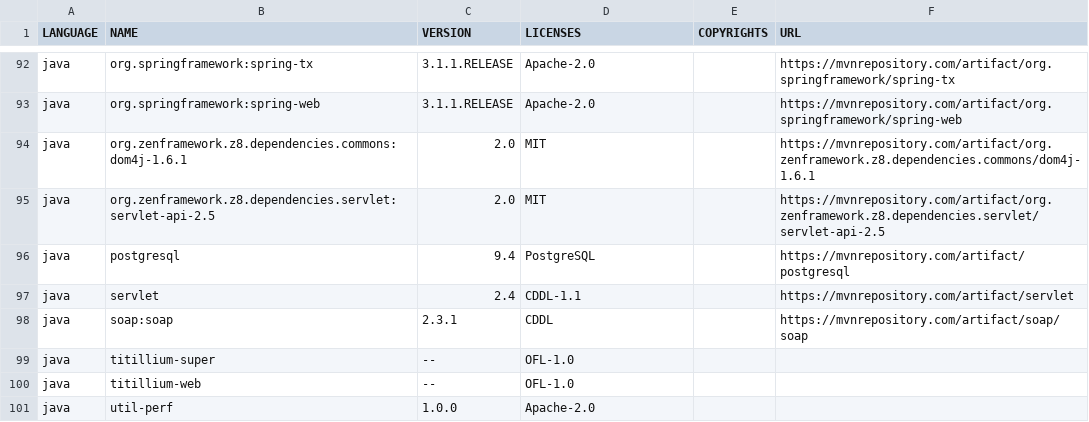
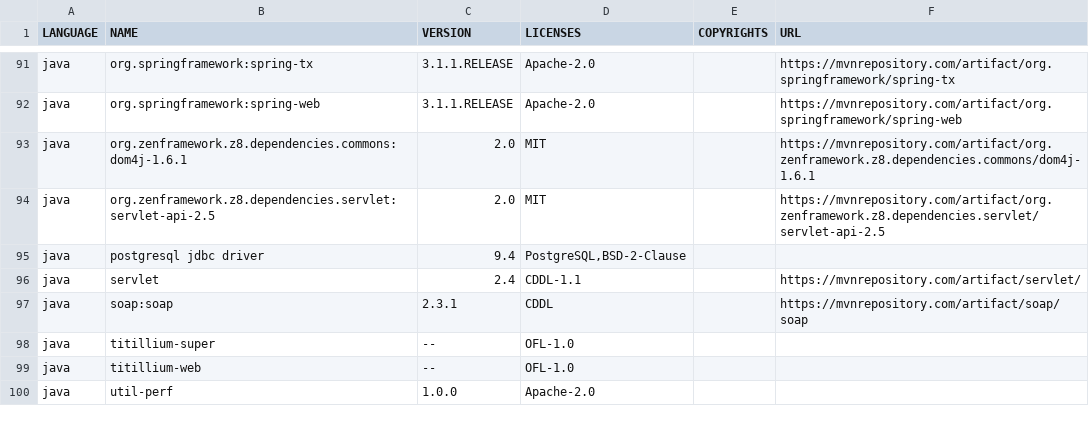
Before and after one commit to regione-piemonte/piemontepay, a CSV file: epay/epaybeapi/epay_epaybeapi.sbom.csv, drawn as a sheet; only a part is shown, gaps mark what is left out; the diff covers the shown part only.

```diff
--- a/epay/epaybeapi/epay_epaybeapi.sbom.csv
+++ b/epay/epaybeapi/epay_epaybeapi.sbom.csv
@@ -95,4 +94,4 @@
 "java","org.zenframework.z8.dependencies.servlet:servlet-api-2.5","2.0","MIT","","https://mvnrepository.com/artifact/org.zenframework.z8.dependencies.servlet/servlet-api-2.5"
-"java","postgresql","9.4","PostgreSQL","","https://mvnrepository.com/artifact/postgresql"
-"java","servlet","2.4","CDDL-1.1","","https://mvnrepository.com/artifact/servlet"
+"java","postgresql jdbc driver","9.4","PostgreSQL,BSD-2-Clause","",""
+"java","servlet","2.4","CDDL-1.1","","https://mvnrepository.com/artifact/servlet/"
 "java","soap:soap","2.3.1","CDDL","","https://mvnrepository.com/artifact/soap/soap"
```
Also changed, not shown: 5 added rows, 6 removed rows and 14 edited cells elsewhere in this file, 1 other file.
